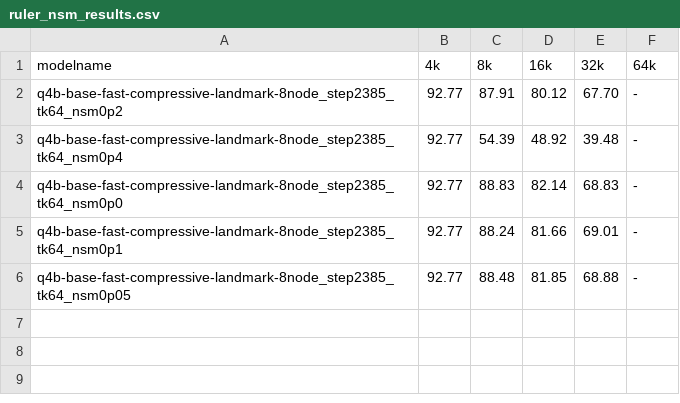
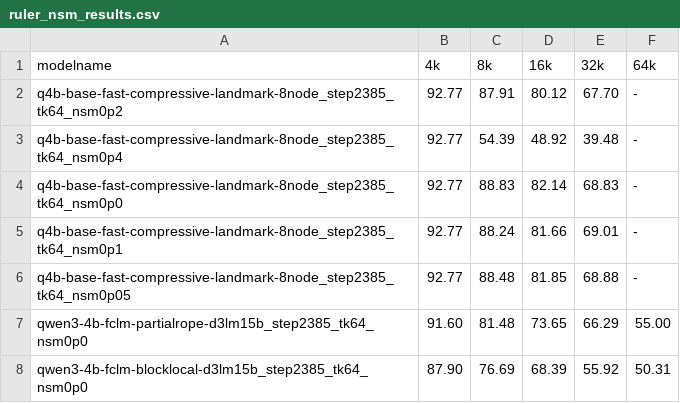
Before and after one commit to allenai/OLMo-core, a CSV file: results/ruler_nsm_results.csv, drawn as a sheet; the diff names each change by its address in the sheet, - before the commit and + after, or states it on an @@ line.

```diff
--- a/results/ruler_nsm_results.csv
+++ b/results/ruler_nsm_results.csv
+row 7: qwen3-4b-fclm-partialrope-d3lm15b_step2385_tk64_nsm0p0 | 91.60 | 81.48 | 73.65 | 66.29 | 55.00
+row 8: qwen3-4b-fclm-blocklocal-d3lm15b_step2385_tk64_nsm0p0 | 87.90 | 76.69 | 68.39 | 55.92 | 50.31
```
Also changed, not shown: results/helmet_nsm_results.csv, 1 other file.
